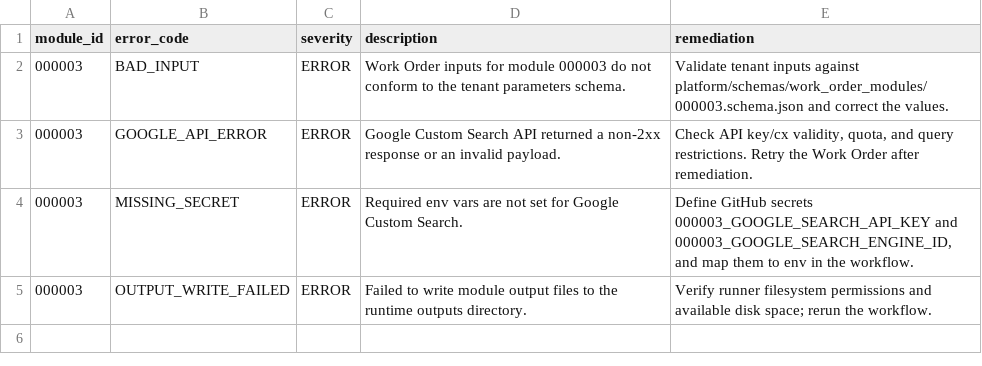
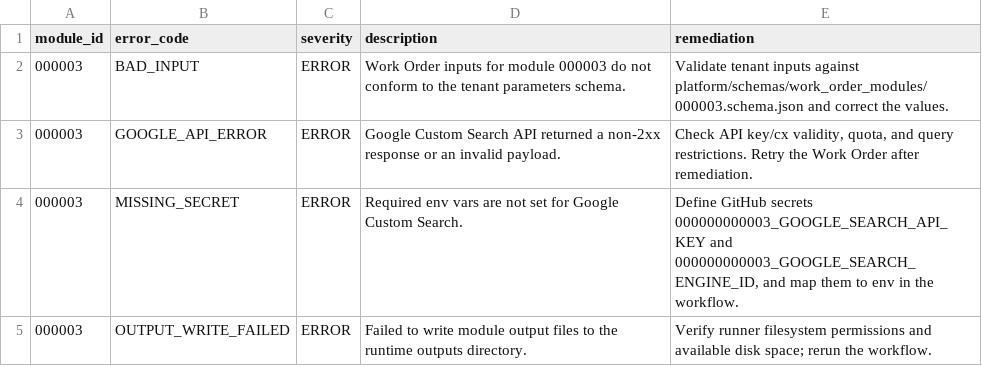
Before and after one commit to agenda-podcast/Platform, a CSV file: platform/errors/error_reasons.csv, drawn as a sheet.

```diff
--- a/platform/errors/error_reasons.csv
+++ b/platform/errors/error_reasons.csv
@@ -3,3 +3,3 @@ module_id,error_code,severity,description,remediation
 000003,GOOGLE_API_ERROR,ERROR,Google Custom Search API returned a non-2xx response or an invalid payload.,"Check API key/cx validity, quota, and query restrictions. Retry the Work Order after remediation."
-000003,MISSING_SECRET,ERROR,Required env vars are not set for Google Custom Search.,"Define GitHub secrets 000003_GOOGLE_SEARCH_API_KEY and 000003_GOOGLE_SEARCH_ENGINE_ID, and map them to env in the workflow."
+000003,MISSING_SECRET,ERROR,Required env vars are not set for Google Custom Search.,"Define GitHub secrets 000000000003_GOOGLE_SEARCH_API_KEY and 000000000003_GOOGLE_SEARCH_ENGINE_ID, and map them to env in the workflow."
 000003,OUTPUT_WRITE_FAILED,ERROR,Failed to write module output files to the runtime outputs directory.,Verify runner filesystem permissions and available disk space; rerun the workflow.
```
Also changed, not shown: 1 other file.
